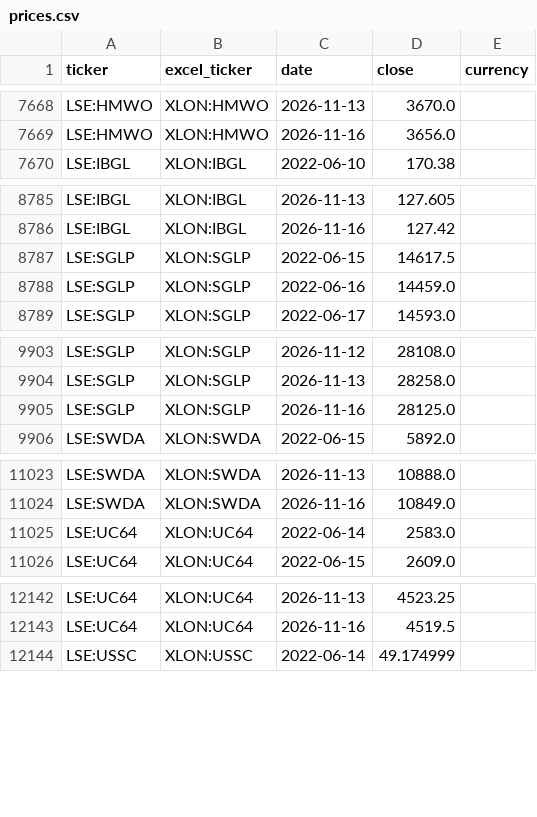
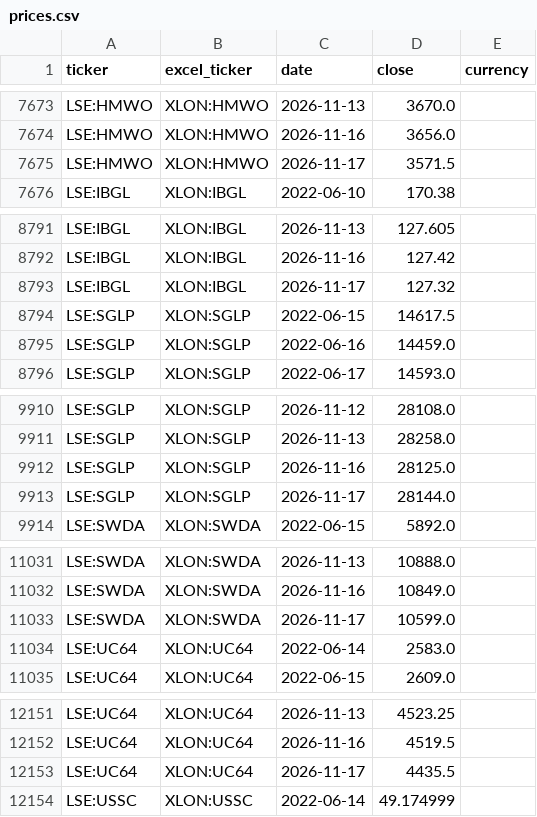
Before and after one commit to gwimpenny/portfolio-tracker, a CSV file: prices.csv, drawn as a sheet; only a part is shown, gaps mark what is left out; the diff covers the shown part only.

```diff
--- a/prices.csv
+++ b/prices.csv
@@ -7669,2 +7674,3 @@ LSE:HMWO,XLON:HMWO,2026-11-13,3670.0,
 LSE:HMWO,XLON:HMWO,2026-11-16,3656.0,
+LSE:HMWO,XLON:HMWO,2026-11-17,3571.5,
 LSE:IBGL,XLON:IBGL,2022-06-10,170.38,
@@ -8786,2 +8792,3 @@ LSE:IBGL,XLON:IBGL,2026-11-13,127.605,
 LSE:IBGL,XLON:IBGL,2026-11-16,127.42,
+LSE:IBGL,XLON:IBGL,2026-11-17,127.32,
 LSE:SGLP,XLON:SGLP,2022-06-15,14617.5,
@@ -9905,2 +9912,3 @@ LSE:SGLP,XLON:SGLP,2026-11-13,28258.0,
 LSE:SGLP,XLON:SGLP,2026-11-16,28125.0,
+LSE:SGLP,XLON:SGLP,2026-11-17,28144.0,
 LSE:SWDA,XLON:SWDA,2022-06-15,5892.0,
@@ -11024,2 +11032,3 @@ LSE:SWDA,XLON:SWDA,2026-11-13,10888.0,
 LSE:SWDA,XLON:SWDA,2026-11-16,10849.0,
+LSE:SWDA,XLON:SWDA,2026-11-17,10599.0,
 LSE:UC64,XLON:UC64,2022-06-14,2583.0,
@@ -12143,2 +12152,3 @@ LSE:UC64,XLON:UC64,2026-11-13,4523.25,
 LSE:UC64,XLON:UC64,2026-11-16,4519.5,
+LSE:UC64,XLON:UC64,2026-11-17,4435.5,
 LSE:USSC,XLON:USSC,2022-06-14,49.174999,
```
Also changed, not shown: 12 added rows elsewhere in this file, 1 other file.
